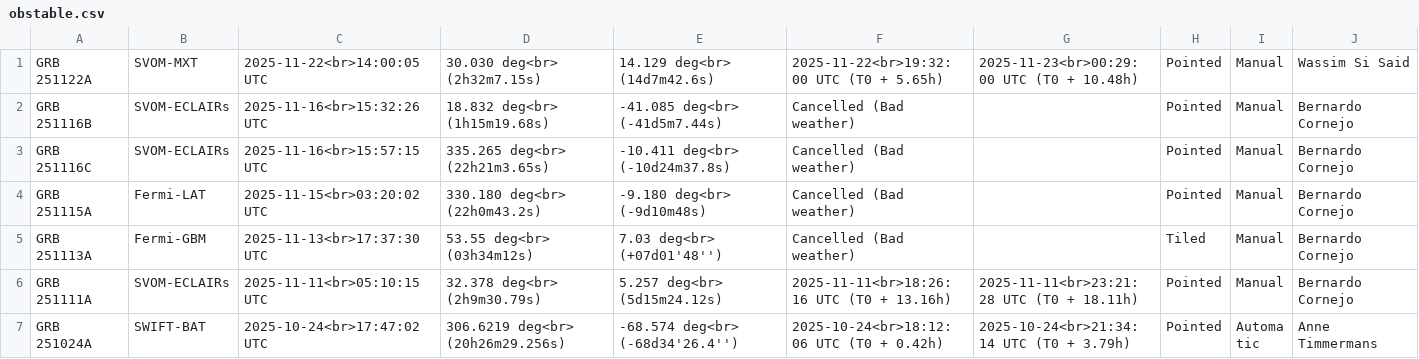
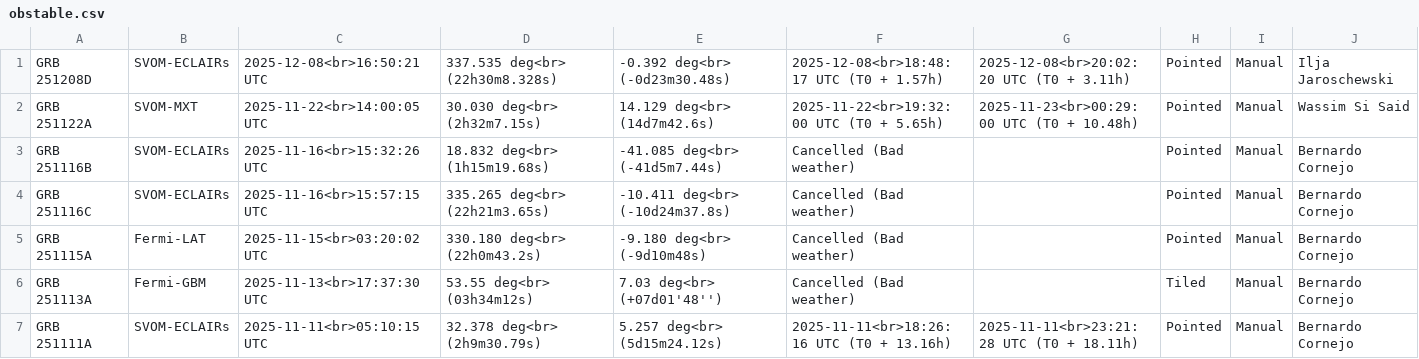
Before and after one commit to grbhess/grbhess.github.io, a CSV file: obstable.csv, drawn as a sheet; only a part is shown; the shorter side is filled out with more unchanged rows; the diff names each change by its address in the sheet, - before the commit and + after, or states it on an @@ line.

Commit message:
Update obstable.csv

```diff
--- a/obstable.csv
+++ b/obstable.csv
+row 1: GRB 251208D | SVOM-ECLAIRs | 2025-12-08<br>16:50:21 UTC | 337.535 deg<br> (22h30m8.328s) | -0.392 deg<br> (-0d23m30.48s) | 2025-12-08<br>18:48:17 UTC (T0 + 1.57h) | 2025-12-08<br>20:02:20 UTC (T0 + 3.11h) | Pointed | Manual | Ilja Jaroschewski
```
